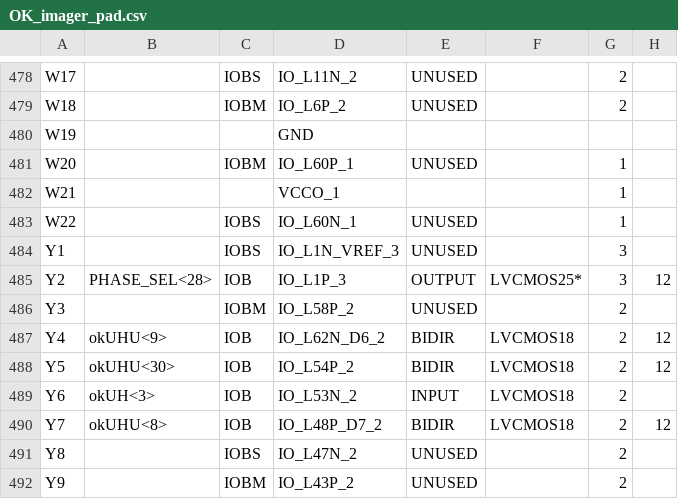
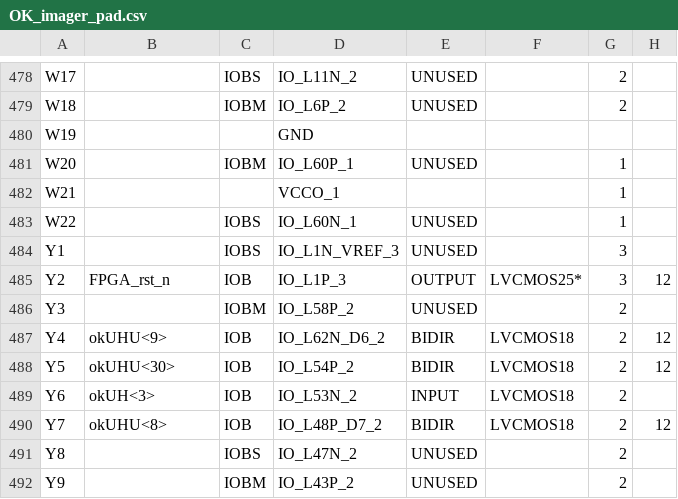
Before and after one commit to gposluns/MBImager, a CSV file: OK_imager1/OK_imager_pad.csv, drawn as a sheet; only a part is shown, gaps mark what is left out; the diff covers the shown part only; the diff names each change by its address in the sheet, - before the commit and + after, or states it on an @@ line.

```diff
--- a/OK_imager1/OK_imager_pad.csv
+++ b/OK_imager1/OK_imager_pad.csv
-B485: PHASE_SEL<28>
+B485: FPGA_rst_n
```
Also changed, not shown: 59 edited cells elsewhere in this file, 36 other files.
